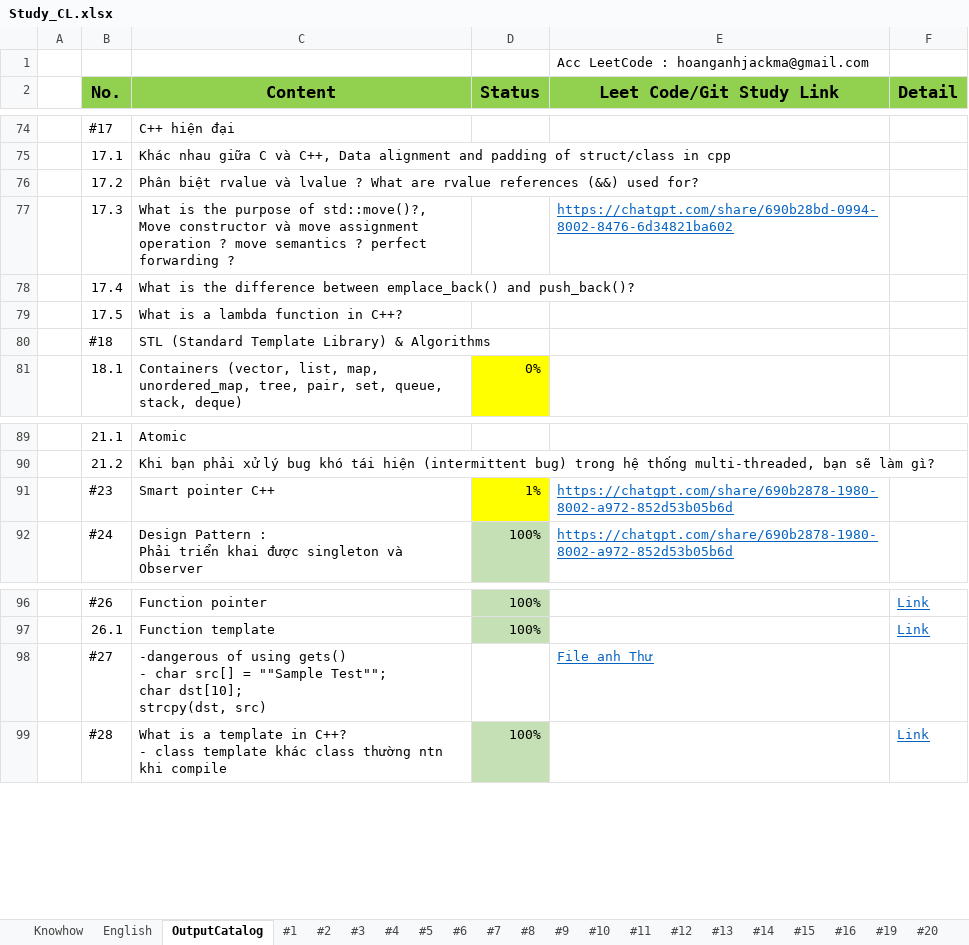
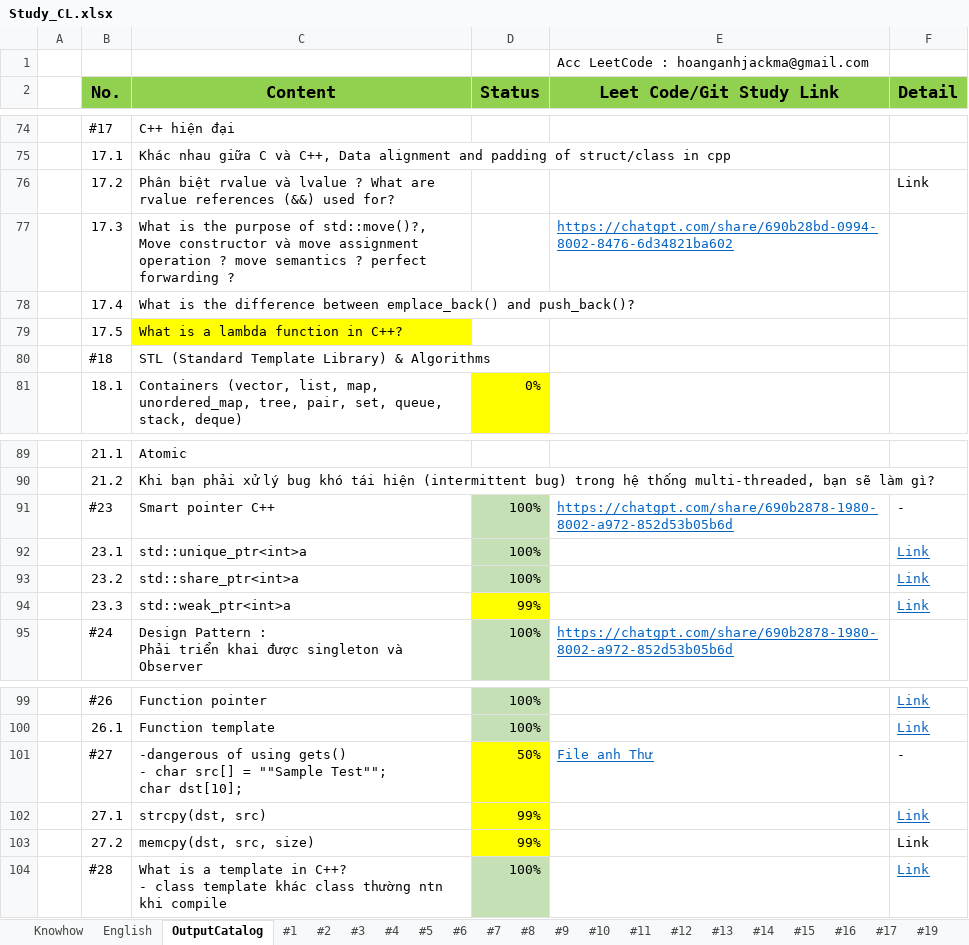
Before and after one commit to HoangAnh-Dinh/C-_Learning, an Excel workbook: Study_CL.xlsx, sheet OutputCatalog, drawn as a sheet; only a part is shown, gaps mark what is left out; values as stored, in another font and other column widths than the file's, no borders; addresses are those after the commit; ↵ is a line break in a cell; the diff names each change by its address in the sheet, - before the commit and + after, or states it on an @@ line.

```diff
--- a/Study_CL.xlsx (sheet OutputCatalog)
+++ b/Study_CL.xlsx (sheet OutputCatalog)
+sheet tab: #17
-F76 (Detail): (empty)
+F76 (Detail): Link
-C79 fill: none
+C79 fill: #FFFF00
-D91 (Status): 1%
+D91 (Status): 100%
-D91 fill: #FFFF00
+D91 fill: #C5E0B4
-F91 (Detail): (empty)
+F91 (Detail): -
+row 92:  | 23.1 | std::unique_ptr<int>a | 100% |  | Link
+row 93:  | 23.2 | std::share_ptr<int>a | 100% |  | Link
+row 94:  | 23.3 | std::weak_ptr<int>a | 99% |  | Link
-C101 (Content): …char dst[10]; ↵ strcpy(dst, src)
+C101 (Content): …char dst[10];
-D101 (Status): (empty)
+D101 (Status): 50%
-D101 fill: none
+D101 fill: #FFFF00
-F101 (Detail): (empty)
+F101 (Detail): -
+row 102:  | 27.1 | strcpy(dst, src) | 99% |  | Link
+row 103:  | 27.2 | memcpy(dst, src, size) | 99% |  | Link
```
Also changed, not shown: sheet #29, other sheet tabs, 2 other files.
